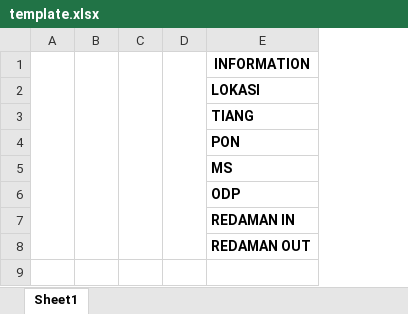
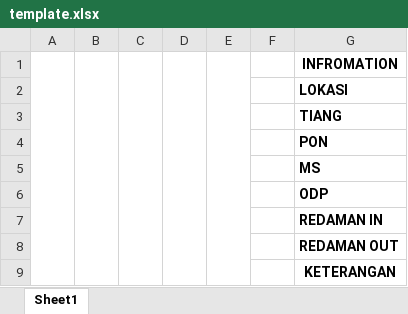
Before and after one commit to entercode-tech/report-system-adri-lasmana, an Excel workbook: assets/template.xlsx, sheet Sheet1, drawn as a sheet; values as stored, in another font and other column widths than the file's, no borders; addresses are those after the commit; the diff names each change by its address in the sheet, - before the commit and + after, or states it on an @@ line.

```diff
--- a/assets/template.xlsx (sheet Sheet1)
+++ b/assets/template.xlsx (sheet Sheet1)
+column E, empty
+column F, empty
-G1: INFORMATION
+G1: INFROMATION
+row 9:  |  |  |  |  |  | KETERANGAN
```
Also changed, not shown: 4 other files.
